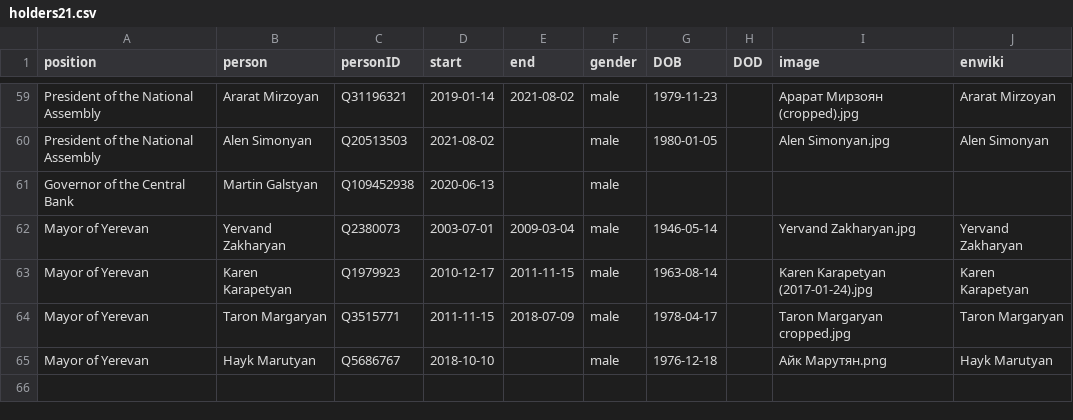
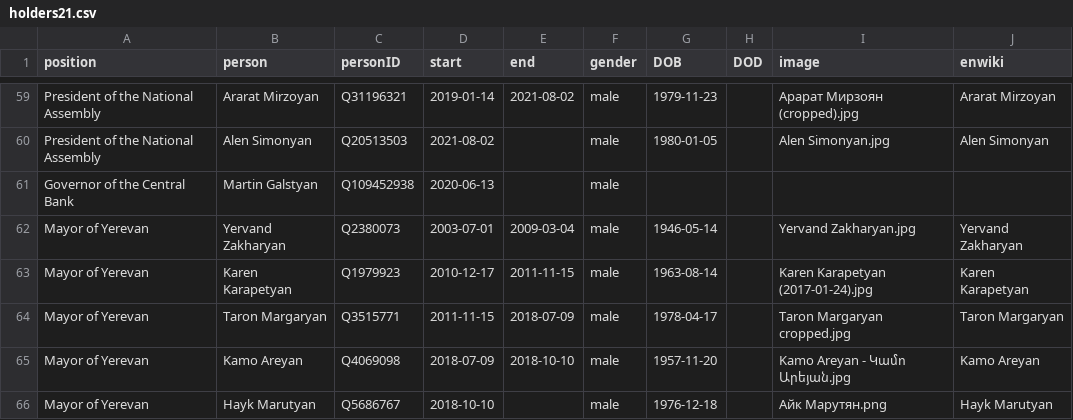
Before and after one commit to every-politician-scrapers/armenia-ministers, a CSV file: html/holders21.csv, drawn as a sheet; only a part is shown, gaps mark what is left out.

Commit message:
HTML update

```diff
--- a/html/holders21.csv
+++ b/html/holders21.csv
@@ -64,2 +64,3 @@ Mayor of Yerevan,Karen Karapetyan,Q1979923,2010-12-17,2011-11-15,male,1963-08-14
 Mayor of Yerevan,Taron Margaryan,Q3515771,2011-11-15,2018-07-09,male,1978-04-17,,Taron Margaryan cropped.jpg,Taron Margaryan
+Mayor of Yerevan,Kamo Areyan,Q4069098,2018-07-09,2018-10-10,male,1957-11-20,,Kamo Areyan - Կամո Արեյան.jpg,Kamo Areyan
 Mayor of Yerevan,Hayk Marutyan,Q5686767,2018-10-10,,male,1976-12-18,,Айк Марутян.png,Hayk Marutyan
```
